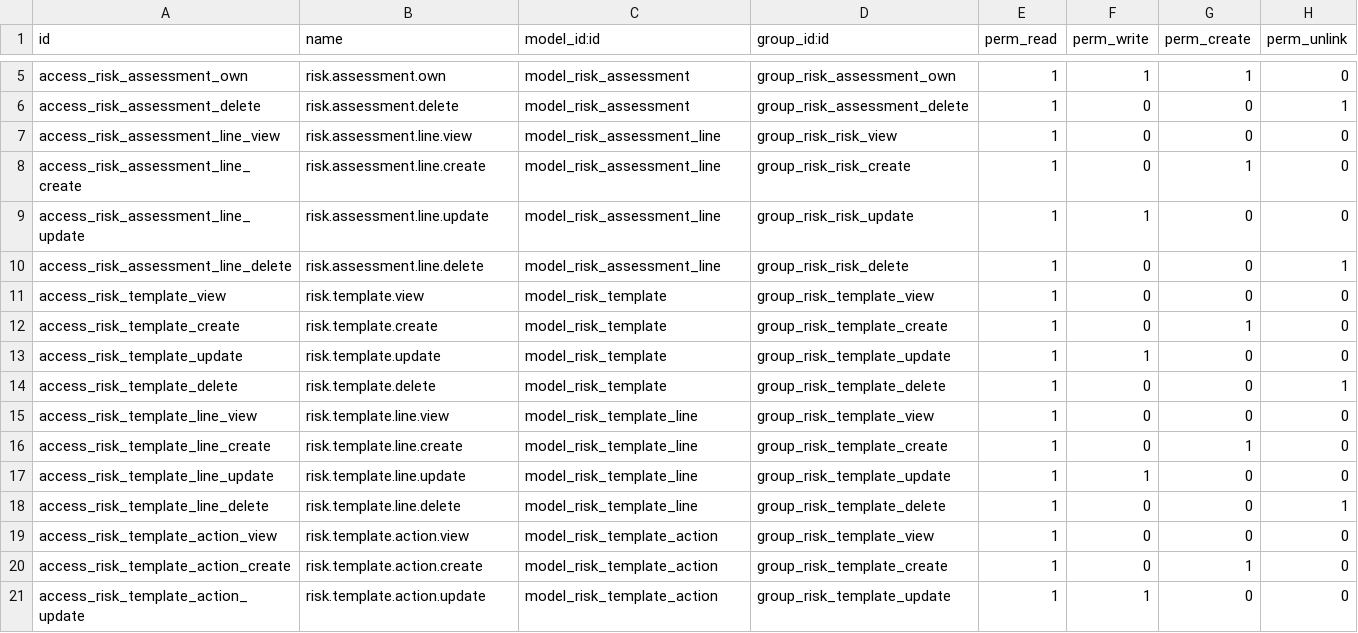
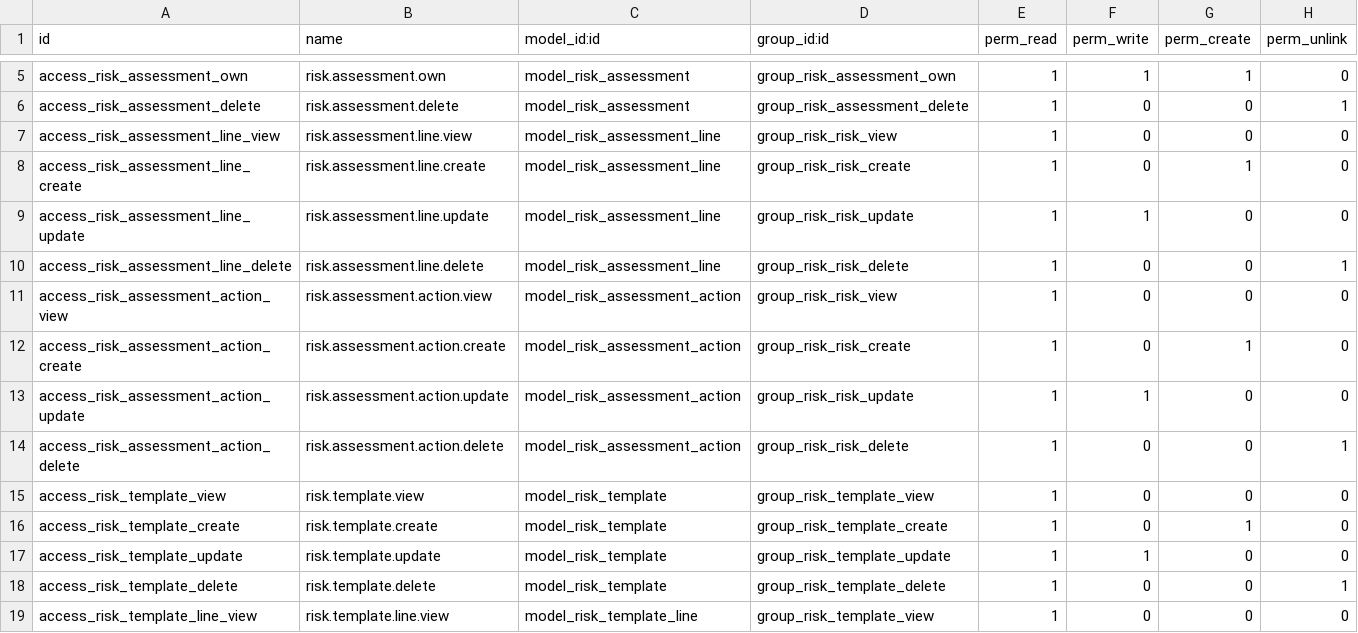
Before and after one commit to dan-cliff/system, a CSV file: risk_management/security/ir.model.access.csv, drawn as a sheet; only a part is shown, gaps mark what is left out; the shorter side is filled out with more unchanged rows.

```diff
--- a/risk_management/security/ir.model.access.csv
+++ b/risk_management/security/ir.model.access.csv
@@ -10,2 +10,6 @@ access_risk_assessment_line_update,risk.assessment.line.update,model_risk_assess
 access_risk_assessment_line_delete,risk.assessment.line.delete,model_risk_assessment_line,group_risk_risk_delete,1,0,0,1
+access_risk_assessment_action_view,risk.assessment.action.view,model_risk_assessment_action,group_risk_risk_view,1,0,0,0
+access_risk_assessment_action_create,risk.assessment.action.create,model_risk_assessment_action,group_risk_risk_create,1,0,1,0
+access_risk_assessment_action_update,risk.assessment.action.update,model_risk_assessment_action,group_risk_risk_update,1,1,0,0
+access_risk_assessment_action_delete,risk.assessment.action.delete,model_risk_assessment_action,group_risk_risk_delete,1,0,0,1
 access_risk_template_view,risk.template.view,model_risk_template,group_risk_template_view,1,0,0,0
```
Also changed, not shown: advanced_timesheet/security/ir.model.access.csv, 40 other files.
